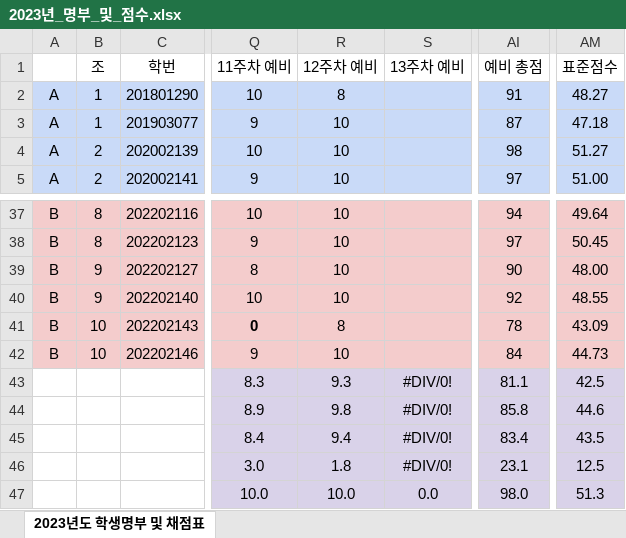
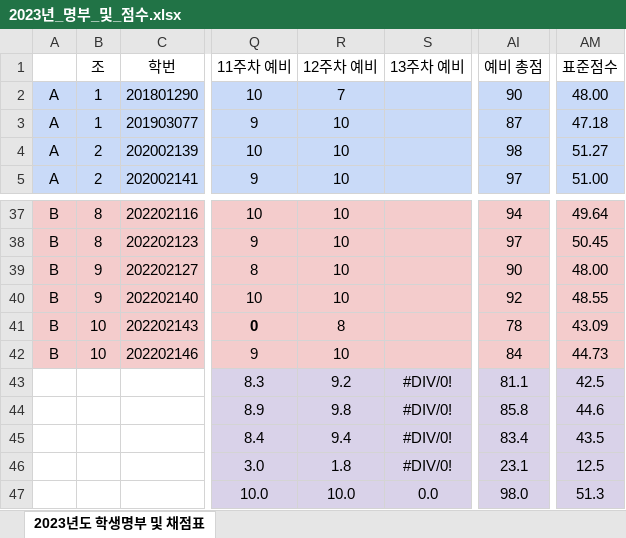
Before and after one commit to ISL-Homepage/ISL-Homepage.github.io, an Excel workbook: attachments/2023년_명부_및_점수.xlsx, sheet 2023년도 학생명부 및 채점표, drawn as a sheet; only a part is shown, gaps mark what is left out; values as stored, in another font and other column widths than the file's, no borders; the diff names each change by its address in the sheet, - before the commit and + after, or states it on an @@ line.

Commit message:
12주차 점수 수정

```diff
--- a/attachments/2023년_명부_및_점수.xlsx (sheet 2023년도 학생명부 및 채점표)
+++ b/attachments/2023년_명부_및_점수.xlsx (sheet 2023년도 학생명부 및 채점표)
-R2 (12주차 예비): 8
+R2 (12주차 예비): 7
-AI2 (예비 총점): 91
+AI2 (예비 총점): 90
-AM2 (표준점수): 48.27
+AM2 (표준점수): 48.00
-R43 (12주차 예비): 9.3
+R43 (12주차 예비): 9.2
```
